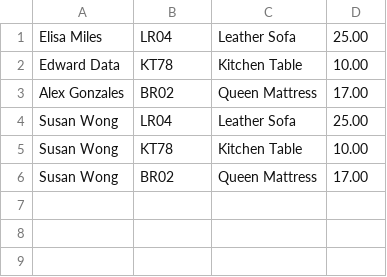
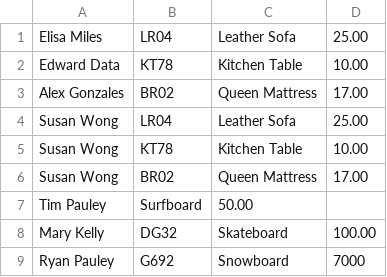
Before and after one commit to UWPCE-PythonCert-ClassRepos/PythonCert220Assign, a CSV file: students/TimPauley/session08/invoice_file.csv, drawn as a sheet.

```diff
--- a/students/TimPauley/session08/invoice_file.csv
+++ b/students/TimPauley/session08/invoice_file.csv
@@ -6 +6,4 @@ Susan Wong,KT78,Kitchen Table,10.00
 Susan Wong,BR02,Queen Mattress,17.00
+Tim Pauley,Surfboard,50.00
+Mary Kelly,DG32,Skateboard,100.00
+Ryan Pauley,G692,Snowboard,7000
```
Also changed, not shown: 2 other files.
